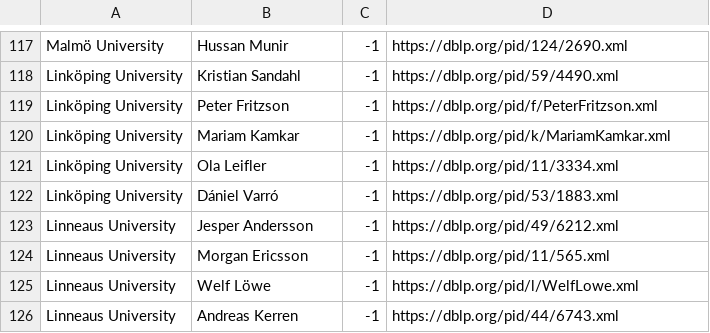
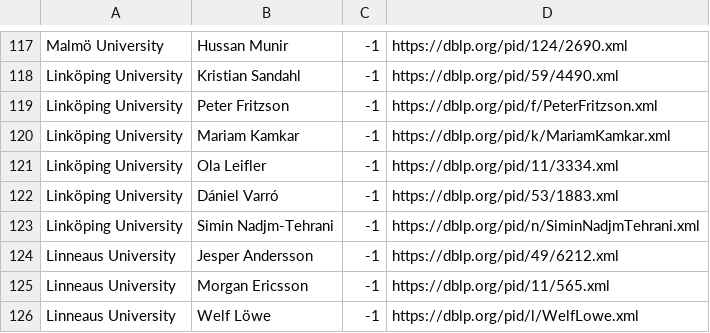
Before and after one commit to mrksbrg/SE-Achievements, a CSV file: input_scholars.csv, drawn as a sheet; only a part is shown, gaps mark what is left out; the shorter side is filled out with more unchanged rows.

Commit message:
Add Simin

```diff
--- a/input_scholars.csv
+++ b/input_scholars.csv
@@ -122,2 +122,3 @@ Linköping University,Ola Leifler,-1,https://dblp.org/pid/11/3334.xml
 Linköping University,Dániel Varró,-1,https://dblp.org/pid/53/1883.xml
+Linköping University,Simin Nadjm-Tehrani,-1,https://dblp.org/pid/n/SiminNadjmTehrani.xml
 Linneaus University,Jesper Andersson,-1,https://dblp.org/pid/49/6212.xml
```
